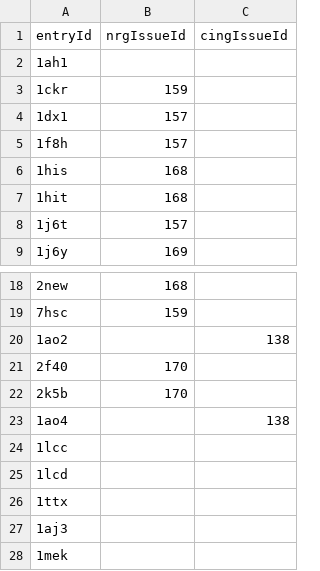
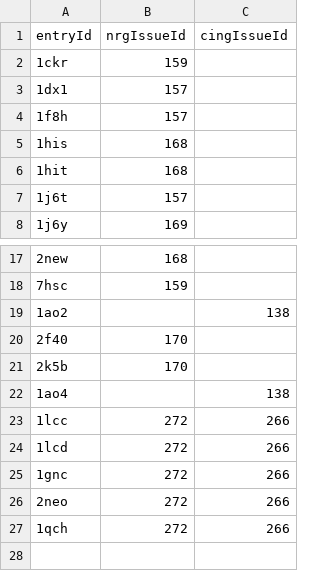
Before and after one commit to jakesyl/cing, a CSV file: cing/Documentation/problemEntryList.csv, drawn as a sheet; only a part is shown, gaps mark what is left out.

```diff
--- a/cing/Documentation/problemEntryList.csv
+++ b/cing/Documentation/problemEntryList.csv
@@ -1,3 +1,2 @@
 entryId,nrgIssueId,cingIssueId
-1ah1,,
 1ckr,159,
@@ -23,6 +22,7 @@ entryId,nrgIssueId,cingIssueId
 1ao4,,138
-1lcc,,
-1lcd,,
-1ttx,,
-1aj3,,
-1mek,,
+1lcc,272,266
+1lcd,272,266
+"1gnc
+",272,266
+2neo,272,266
+1qch,272,266
```
Also changed, not shown: 9 other files.
